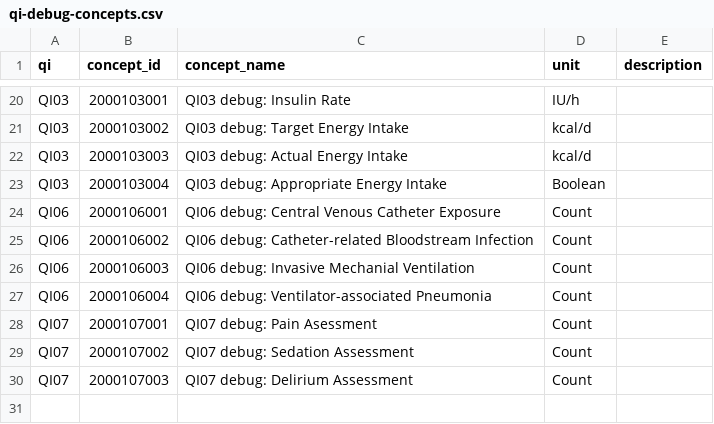
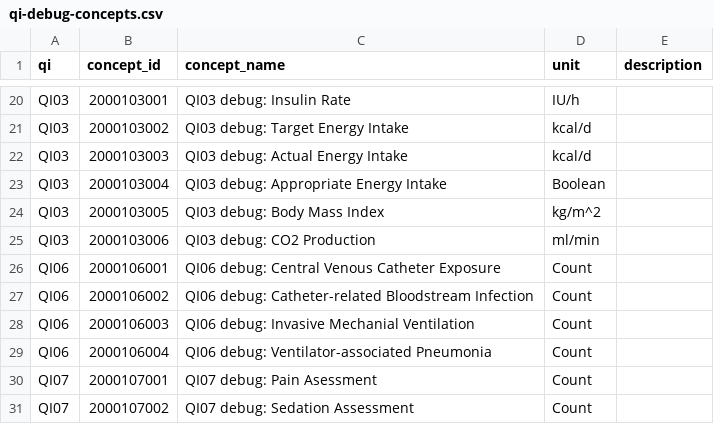
Before and after one commit to MedInf-AI/indicate-qi-result-visualizer, a CSV file: data/qi-debug-concepts.csv, drawn as a sheet; only a part is shown, gaps mark what is left out; the shorter side is filled out with more unchanged rows.

Commit message:
Add Qi03 debug variables for BMI and CO2 production

```diff
--- a/data/qi-debug-concepts.csv
+++ b/data/qi-debug-concepts.csv
@@ -23,2 +23,4 @@ QI03,2000103003,QI03 debug: Actual Energy Intake,kcal/d,
 QI03,2000103004,QI03 debug: Appropriate Energy Intake,Boolean,
+QI03,2000103005,QI03 debug: Body Mass Index,kg/m^2,
+QI03,2000103006,QI03 debug: CO2 Production,ml/min,
 QI06,2000106001,QI06 debug: Central Venous Catheter Exposure,Count,
```
